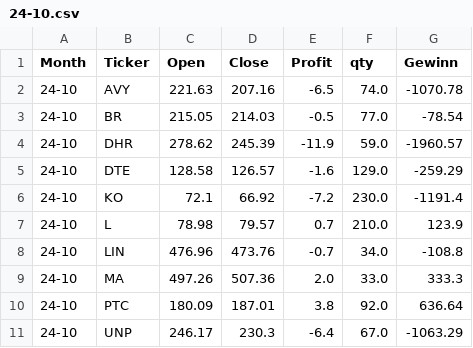
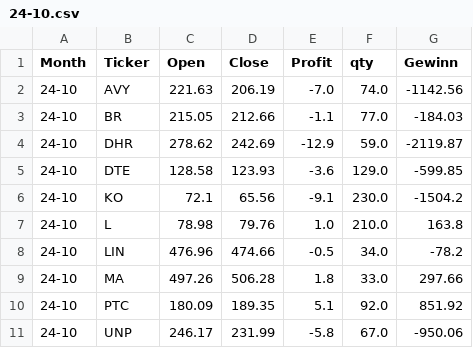
Before and after one commit to fxhuhn/momentum, a CSV file: data/trades/24-10.csv, drawn as a sheet.

```diff
--- a/data/trades/24-10.csv
+++ b/data/trades/24-10.csv
@@ -1,11 +1,11 @@
 Month,Ticker,Open,Close,Profit,qty,Gewinn
-24-10,AVY,221.63,207.16,-6.5,74.0,-1070.78
-24-10,BR,215.05,214.03,-0.5,77.0,-78.54
-24-10,DHR,278.62,245.39,-11.9,59.0,-1960.57
-24-10,DTE,128.58,126.57,-1.6,129.0,-259.29
-24-10,KO,72.1,66.92,-7.2,230.0,-1191.4
-24-10,L,78.98,79.57,0.7,210.0,123.9
-24-10,LIN,476.96,473.76,-0.7,34.0,-108.8
-24-10,MA,497.26,507.36,2.0,33.0,333.3
-24-10,PTC,180.09,187.01,3.8,92.0,636.64
-24-10,UNP,246.17,230.3,-6.4,67.0,-1063.29
+24-10,AVY,221.63,206.19,-7.0,74.0,-1142.56
+24-10,BR,215.05,212.66,-1.1,77.0,-184.03
+24-10,DHR,278.62,242.69,-12.9,59.0,-2119.87
+24-10,DTE,128.58,123.93,-3.6,129.0,-599.85
+24-10,KO,72.1,65.56,-9.1,230.0,-1504.2
+24-10,L,78.98,79.76,1.0,210.0,163.8
+24-10,LIN,476.96,474.66,-0.5,34.0,-78.2
+24-10,MA,497.26,506.28,1.8,33.0,297.66
+24-10,PTC,180.09,189.35,5.1,92.0,851.92
+24-10,UNP,246.17,231.99,-5.8,67.0,-950.06
```
Also changed, not shown: data/depot.csv, 1 other file.
